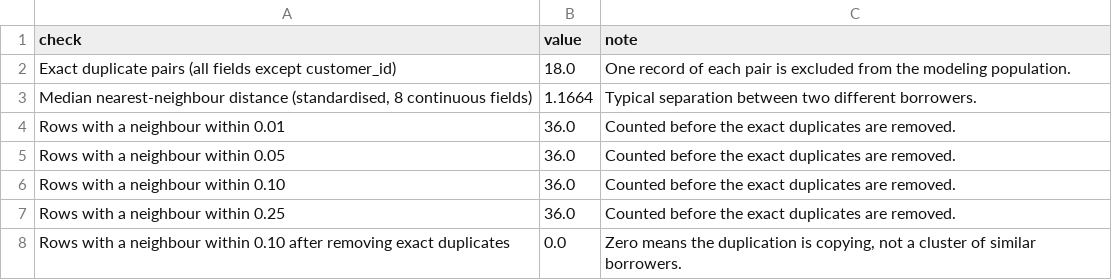
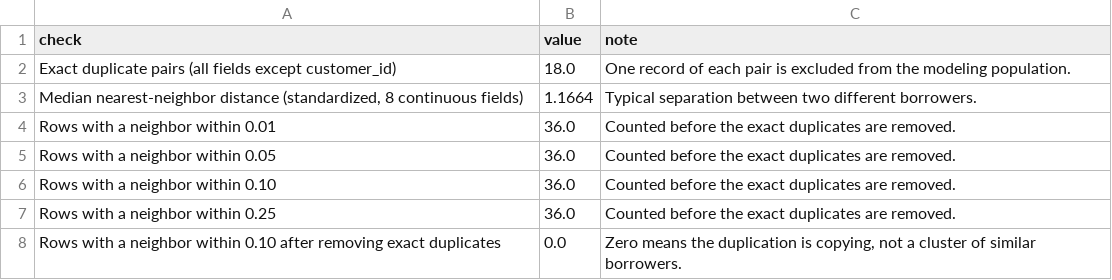
Before and after one commit to LiangSihan0926/ORIE5255-Homework2, a CSV file: PartB_near_duplicate_screen.csv, drawn as a sheet.

```diff
--- a/PartB_near_duplicate_screen.csv
+++ b/PartB_near_duplicate_screen.csv
@@ -2,7 +2,7 @@ check,value,note
 Exact duplicate pairs (all fields except customer_id),18.0,One record of each pair is excluded from the modeling population.
-"Median nearest-neighbour distance (standardised, 8 continuous fields)",1.1664,Typical separation between two different borrowers.
-Rows with a neighbour within 0.01,36.0,Counted before the exact duplicates are removed.
-Rows with a neighbour within 0.05,36.0,Counted before the exact duplicates are removed.
-Rows with a neighbour within 0.10,36.0,Counted before the exact duplicates are removed.
-Rows with a neighbour within 0.25,36.0,Counted before the exact duplicates are removed.
-Rows with a neighbour within 0.10 after removing exact duplicates,0.0,"Zero means the duplication is copying, not a cluster of similar borrowers."
+"Median nearest-neighbor distance (standardized, 8 continuous fields)",1.1664,Typical separation between two different borrowers.
+Rows with a neighbor within 0.01,36.0,Counted before the exact duplicates are removed.
+Rows with a neighbor within 0.05,36.0,Counted before the exact duplicates are removed.
+Rows with a neighbor within 0.10,36.0,Counted before the exact duplicates are removed.
+Rows with a neighbor within 0.25,36.0,Counted before the exact duplicates are removed.
+Rows with a neighbor within 0.10 after removing exact duplicates,0.0,"Zero means the duplication is copying, not a cluster of similar borrowers."
```
Also changed, not shown: PartD_leakage_attribution.csv, 1 other file.
